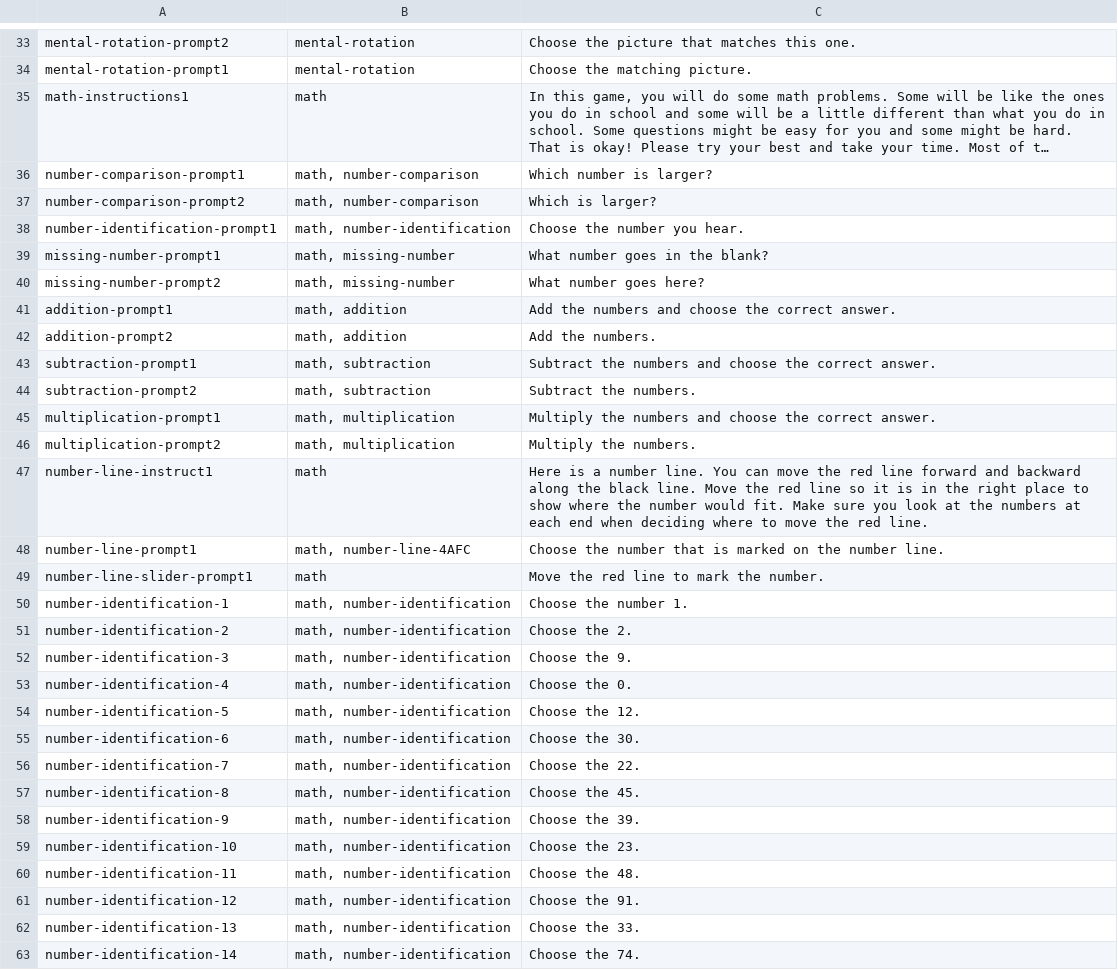
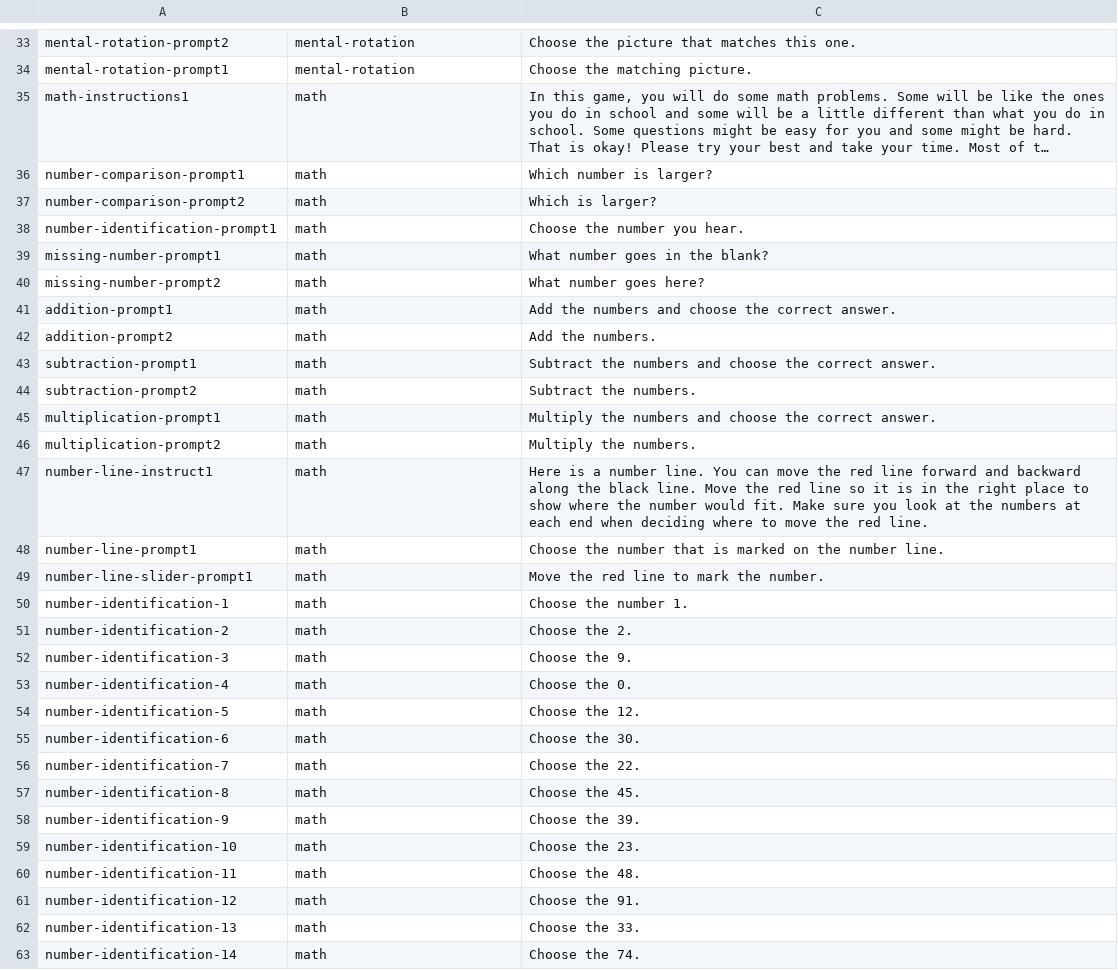
Before and after one commit to levante-framework/levante_translations, a CSV file: text/en.csv, drawn as a sheet; only a part is shown, gaps mark what is left out; long unchanged cells end in …; the diff covers the shown part only; the diff names each change by its address in the sheet, - before the commit and + after, or states it on an @@ line.

Commit message:
New translations text/en.csv (bundle: 6)

```diff
--- a/text/en.csv
+++ b/text/en.csv
-B36:B37: math, number-comparison
+B36:B37: math
-B38: math, number-identification
+B38: math
-B39:B40: math, missing-number
+B39:B40: math
-B41:B42: math, addition
+B41:B42: math
-B43:B44: math, subtraction
+B43:B44: math
-B45:B46: math, multiplication
+B45:B46: math
-B48: math, number-line-4AFC
+B48: math
-B50:B63: math, number-identification
+B50:B63: math
```
Also changed, not shown: 7 edited cells elsewhere in this file.
